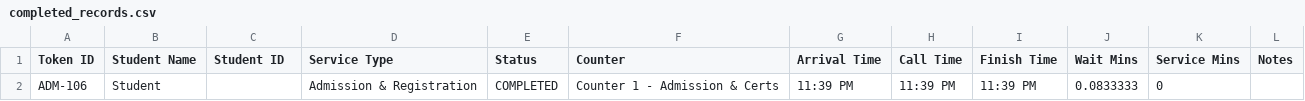
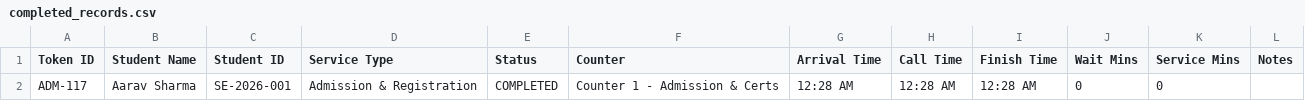
Before and after one commit to Abhijeetkoli98/SMART-QUEUE-AND-WAITING-TIME-MANAGEMENT-SYSTEM, a CSV file: data/completed_records.csv, drawn as a sheet; removed rows and columns are numbered as before the commit, all else as after; the diff names each change by its address in the sheet, - before the commit and + after, or states it on an @@ line.

```diff
--- a/data/completed_records.csv
+++ b/data/completed_records.csv
-row 2: ADM-106 | Student |  | Admission & Registration | COMPLETED | Counter 1 - Admission & Certs | 11:39 PM | 11:39 PM | 11:39 PM | 0.0833333 | 0
+row 2: ADM-117 | Aarav Sharma | SE-2026-001 | Admission & Registration | COMPLETED | Counter 1 - Admission & Certs | 12:28 AM | 12:28 AM | 12:28 AM | 0 | 0
```
Also changed, not shown: 13 other files.
